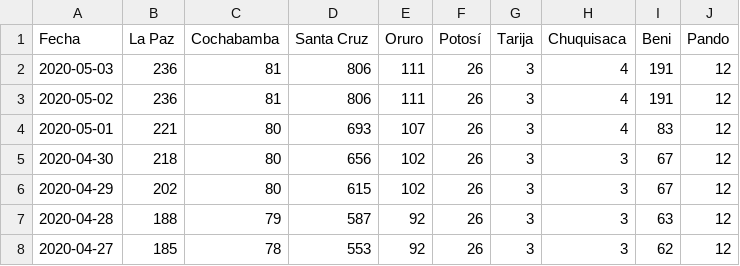
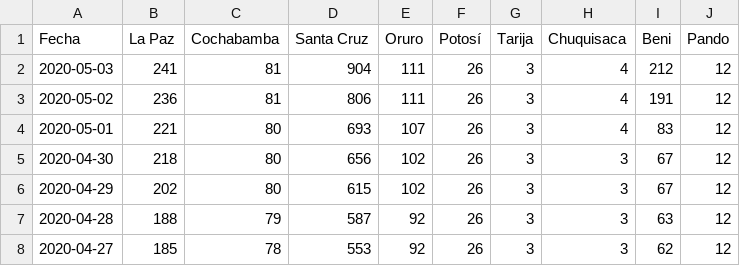
Before and after one commit to mauforonda/covid19-bolivia, a CSV file: confirmados.csv, drawn as a sheet; only a part is shown.

Commit message:
[ci] confirmados, decesos, recuperados en La Paz, Santa Cruz, Oruro, Beni

```diff
--- a/confirmados.csv
+++ b/confirmados.csv
@@ -1,3 +1,3 @@
 Fecha,La Paz,Cochabamba,Santa Cruz,Oruro,Potosí,Tarija,Chuquisaca,Beni,Pando
-2020-05-03,236,81,806,111,26,3,4,191,12
+2020-05-03,241,81,904,111,26,3,4,212,12
 2020-05-02,236,81,806,111,26,3,4,191,12
```
Also changed, not shown: decesos.csv, recuperados.csv, 2 other files.
